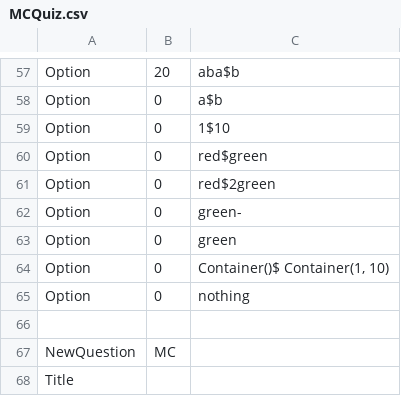
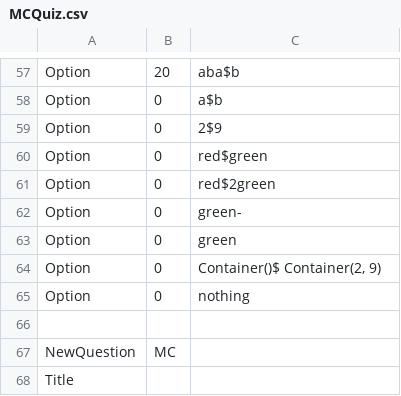
Before and after one commit to sean21307/QuizGenerator, a CSV file: MCQuiz.csv, drawn as a sheet; only a part is shown, gaps mark what is left out; the diff covers the shown part only; the diff names each change by its address in the sheet, - before the commit and + after, or states it on an @@ line.

```diff
--- a/MCQuiz.csv
+++ b/MCQuiz.csv
-C59: 1$10
+C59: 2$9
-C64: Container()$ Container(1, 10)
+C64: Container()$ Container(2, 9)
```
Also changed, not shown: 1 added row, 1 removed row and 45 edited cells elsewhere in this file, Chapter2Quiz.csv, Chapter3Quiz.csv, 17 other files.
